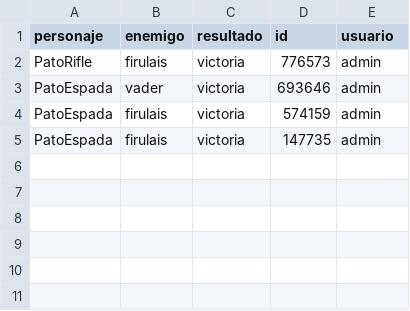
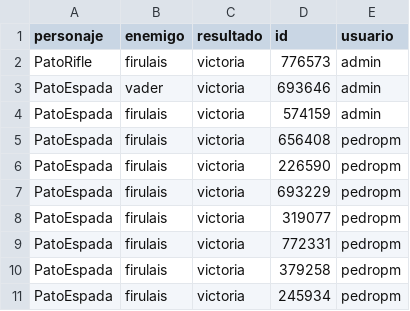
Before and after one commit to PedroPM-775/Slay-the-Pato, a CSV file: CSV/partidas.csv, drawn as a sheet.

```diff
--- a/CSV/partidas.csv
+++ b/CSV/partidas.csv
@@ -4,2 +4,8 @@ PatoEspada,vader,victoria,693646,admin
 PatoEspada,firulais,victoria,574159,admin
-PatoEspada,firulais,victoria,147735,admin
+PatoEspada,firulais,victoria,656408,pedropm
+PatoEspada,firulais,victoria,226590,pedropm
+PatoEspada,firulais,victoria,693229,pedropm
+PatoEspada,firulais,victoria,319077,pedropm
+PatoEspada,firulais,victoria,772331,pedropm
+PatoEspada,firulais,victoria,379258,pedropm
+PatoEspada,firulais,victoria,245934,pedropm
```
Also changed, not shown: 38 other files.
